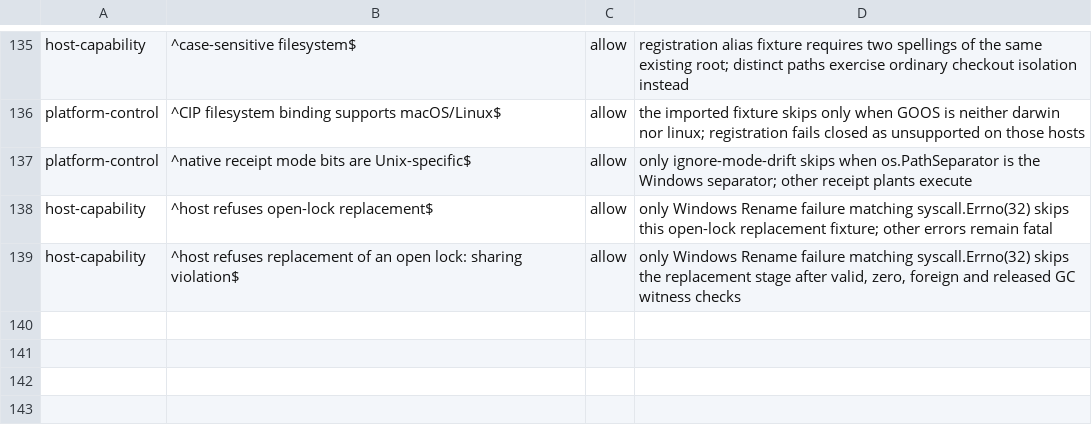
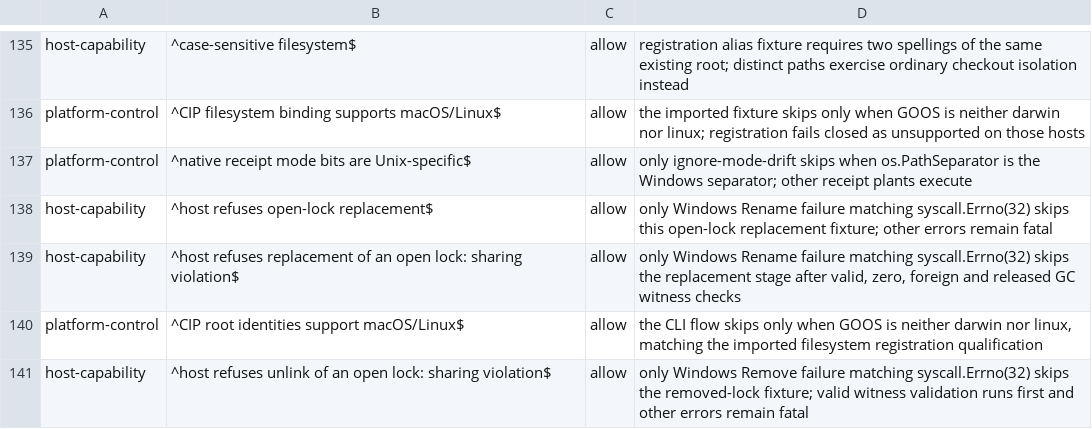
Before and after one commit to relux-works/curator, a TSV file: .github/ci/skip-classes.tsv, drawn as a sheet; only a part is shown, gaps mark what is left out.

Commit message:
Declare observed Windows identity fixture skips

```diff
--- a/.github/ci/skip-classes.tsv
+++ b/.github/ci/skip-classes.tsv
@@ -139 +139,3 @@ host-capability	^host refuses open-lock replacement$	allow	only Windows Rename f
 host-capability	^host refuses replacement of an open lock: sharing violation$	allow	only Windows Rename failure matching syscall.Errno(32) skips the replacement stage after valid, zero, foreign and released GC witness checks
+platform-control	^CIP root identities support macOS/Linux$	allow	the CLI flow skips only when GOOS is neither darwin nor linux, matching the imported filesystem registration qualification
+host-capability	^host refuses unlink of an open lock: sharing violation$	allow	only Windows Remove failure matching syscall.Errno(32) skips the removed-lock fixture; valid witness validation runs first and other errors remain fatal
```
Also changed, not shown: 1 other file.
